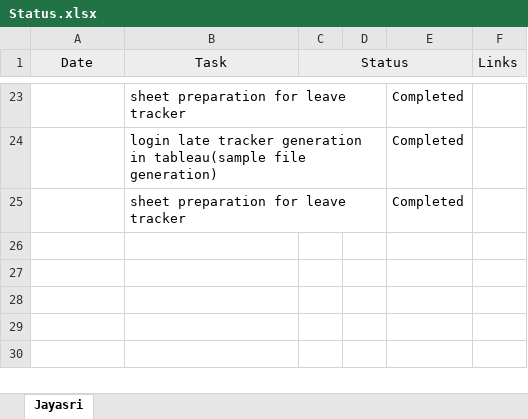
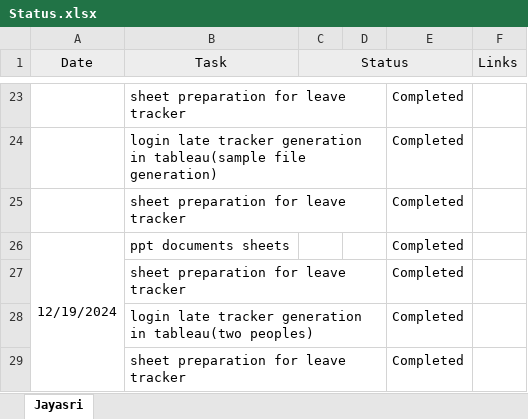
Before and after one commit to jayasriNandipu/Daily_Task_Status_, an Excel workbook: Status.xlsx, sheet Jayasri, drawn as a sheet; only a part is shown, gaps mark what is left out; values as stored, in another font and other column widths than the file's, no borders; the diff names each change by its address in the sheet, - before the commit and + after, or states it on an @@ line.

Commit message:
add 19-12-2024 status

```diff
--- a/Status.xlsx (sheet Jayasri)
+++ b/Status.xlsx (sheet Jayasri)
+row 26: 12/19/2024 | ppt documents sheets |  |  | Completed
+row 27:  | sheet preparation for leave tracker |  |  | Completed
+row 28:  | login late tracker generation in tableau(two peoples) |  |  | Completed
+row 29:  | sheet preparation for leave tracker |  |  | Completed
```
Also changed, not shown: 1 other file.
